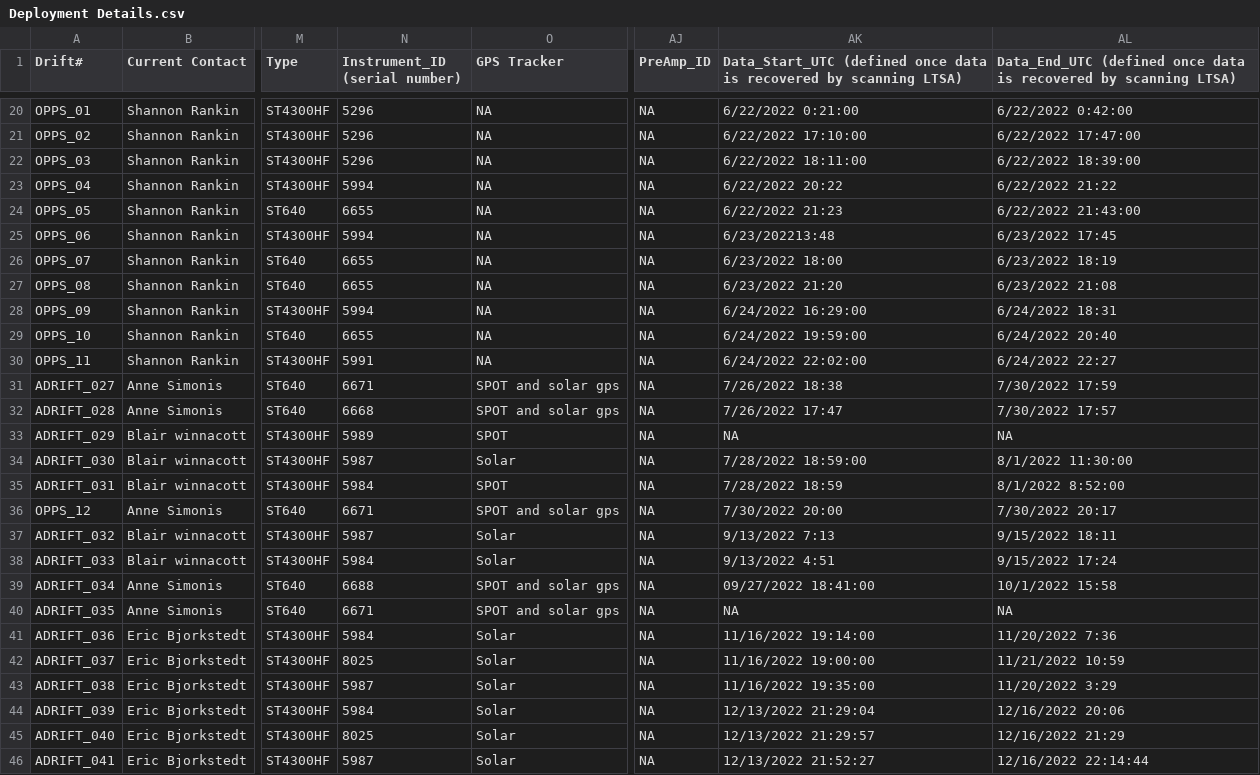
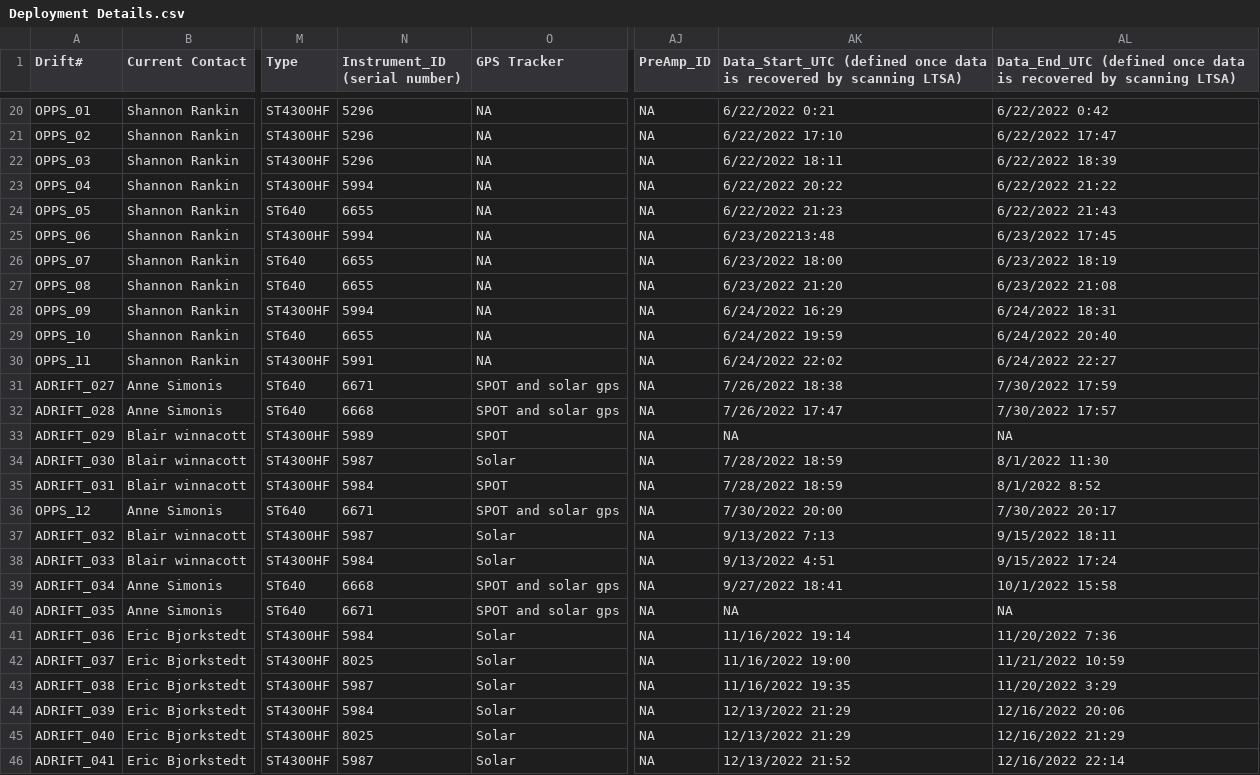
Before and after one commit to asimonis/Odontocetes, a CSV file: data/Deployment Details.csv, drawn as a sheet; only a part is shown, gaps mark what is left out; the diff covers the shown part only; the diff names each change by its address in the sheet, - before the commit and + after, or states it on an @@ line.

```diff
--- a/data/Deployment Details.csv
+++ b/data/Deployment Details.csv
-AK20: 6/22/2022 0:21:00
+AK20: 6/22/2022 0:21
-AL20: 6/22/2022 0:42:00
+AL20: 6/22/2022 0:42
-AK21: 6/22/2022 17:10:00
+AK21: 6/22/2022 17:10
-AL21: 6/22/2022 17:47:00
+AL21: 6/22/2022 17:47
-AK22: 6/22/2022 18:11:00
+AK22: 6/22/2022 18:11
-AL22: 6/22/2022 18:39:00
+AL22: 6/22/2022 18:39
-AL24: 6/22/2022 21:43:00
+AL24: 6/22/2022 21:43
-AK28: 6/24/2022 16:29:00
+AK28: 6/24/2022 16:29
-AK29: 6/24/2022 19:59:00
+AK29: 6/24/2022 19:59
-AK30: 6/24/2022 22:02:00
+AK30: 6/24/2022 22:02
-AK34: 7/28/2022 18:59:00
+AK34: 7/28/2022 18:59
-AL34: 8/1/2022 11:30:00
+AL34: 8/1/2022 11:30
-AL35: 8/1/2022 8:52:00
+AL35: 8/1/2022 8:52
-N39 (Instrument_ID (serial number)): 6688
+N39 (Instrument_ID (serial number)): 6668
-AK39: 09/27/2022 18:41:00
+AK39: 9/27/2022 18:41
-AK41: 11/16/2022 19:14:00
+AK41: 11/16/2022 19:14
-AK42: 11/16/2022 19:00:00
+AK42: 11/16/2022 19:00
-AK43: 11/16/2022 19:35:00
+AK43: 11/16/2022 19:35
-AK44: 12/13/2022 21:29:04
+AK44: 12/13/2022 21:29
-AK45: 12/13/2022 21:29:57
+AK45: 12/13/2022 21:29
-AK46: 12/13/2022 21:52:27
+AK46: 12/13/2022 21:52
-AL46: 12/16/2022 22:14:44
+AL46: 12/16/2022 22:14
```
Also changed, not shown: 111 edited cells elsewhere in this file, data/SoundTrapCalibration.csv.
